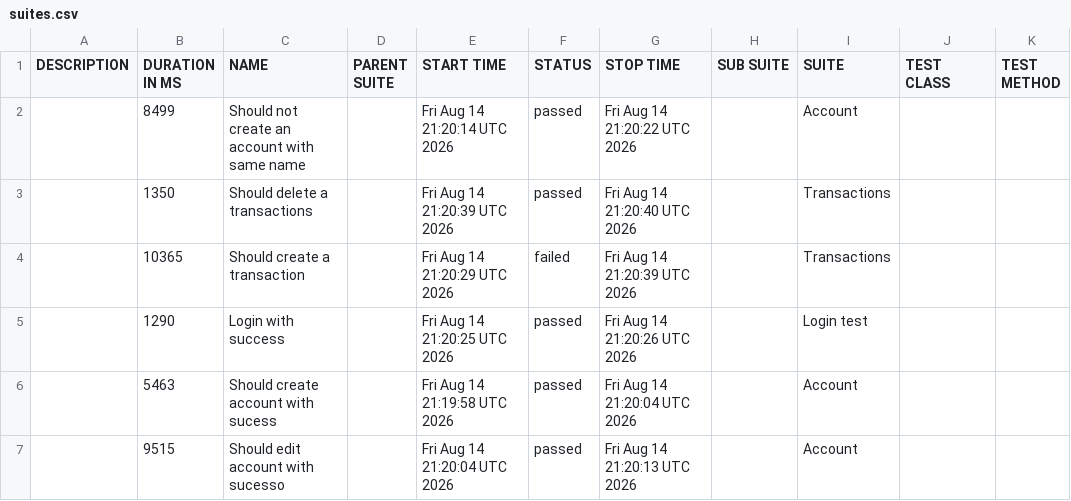
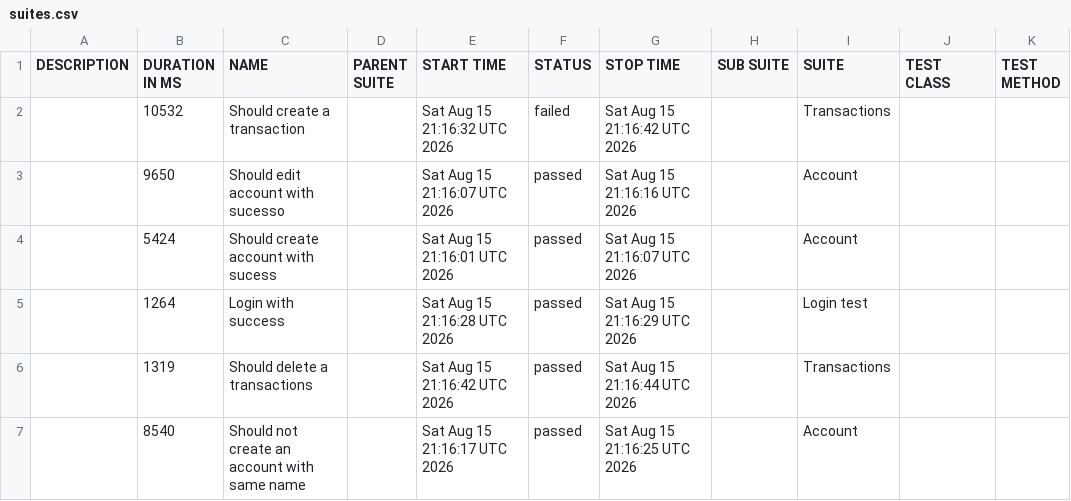
Before and after one commit to JosinaldoGJunior/cypress-automation-web, a CSV file: data/suites.csv, drawn as a sheet.

```diff
--- a/data/suites.csv
+++ b/data/suites.csv
@@ -1,7 +1,7 @@
 "DESCRIPTION","DURATION IN MS","NAME","PARENT SUITE","START TIME","STATUS","STOP TIME","SUB SUITE","SUITE","TEST CLASS","TEST METHOD"
-"","8499","Should not create an account with same name","","Fri Aug 14 21:20:14 UTC 2026","passed","Fri Aug 14 21:20:22 UTC 2026","","Account","",""
-"","1350","Should delete a transactions","","Fri Aug 14 21:20:39 UTC 2026","passed","Fri Aug 14 21:20:40 UTC 2026","","Transactions","",""
-"","10365","Should create a transaction","","Fri Aug 14 21:20:29 UTC 2026","failed","Fri Aug 14 21:20:39 UTC 2026","","Transactions","",""
-"","1290","Login with success","","Fri Aug 14 21:20:25 UTC 2026","passed","Fri Aug 14 21:20:26 UTC 2026","","Login test","",""
-"","5463","Should create account with sucess","","Fri Aug 14 21:19:58 UTC 2026","passed","Fri Aug 14 21:20:04 UTC 2026","","Account","",""
-"","9515","Should edit account with sucesso","","Fri Aug 14 21:20:04 UTC 2026","passed","Fri Aug 14 21:20:13 UTC 2026","","Account","",""
+"","10532","Should create a transaction","","Sat Aug 15 21:16:32 UTC 2026","failed","Sat Aug 15 21:16:42 UTC 2026","","Transactions","",""
+"","9650","Should edit account with sucesso","","Sat Aug 15 21:16:07 UTC 2026","passed","Sat Aug 15 21:16:16 UTC 2026","","Account","",""
+"","5424","Should create account with sucess","","Sat Aug 15 21:16:01 UTC 2026","passed","Sat Aug 15 21:16:07 UTC 2026","","Account","",""
+"","1264","Login with success","","Sat Aug 15 21:16:28 UTC 2026","passed","Sat Aug 15 21:16:29 UTC 2026","","Login test","",""
+"","1319","Should delete a transactions","","Sat Aug 15 21:16:42 UTC 2026","passed","Sat Aug 15 21:16:44 UTC 2026","","Transactions","",""
+"","8540","Should not create an account with same name","","Sat Aug 15 21:16:17 UTC 2026","passed","Sat Aug 15 21:16:25 UTC 2026","","Account","",""
```
Also changed, not shown: 31 other files.
